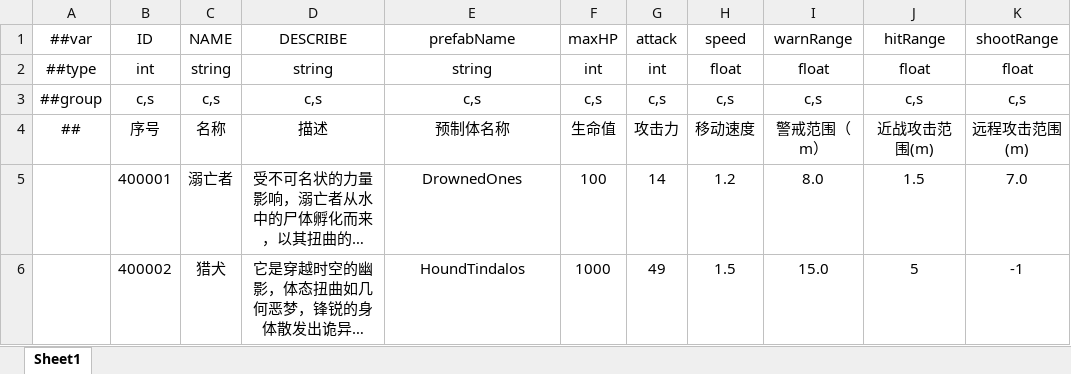
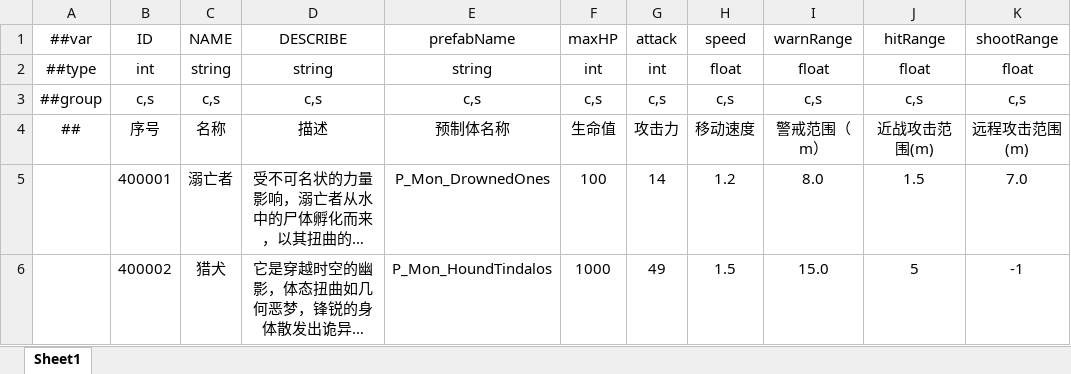
Before and after one commit to HouWang-123/Project-A, an Excel workbook: AAA-Luban-Excel/Datas/mon_Monster.xlsx, sheet Sheet1, drawn as a sheet; only a part is shown; long unchanged cells end in …; values as stored, in another font and other column widths than the file's, no borders; the diff names each change by its address in the sheet, - before the commit and + after, or states it on an @@ line.

```diff
--- a/AAA-Luban-Excel/Datas/mon_Monster.xlsx (sheet Sheet1)
+++ b/AAA-Luban-Excel/Datas/mon_Monster.xlsx (sheet Sheet1)
-E5 (prefabName): DrownedOnes
+E5 (prefabName): P_Mon_DrownedOnes
-E6 (prefabName): HoundTindalos
+E6 (prefabName): P_Mon_HoundTindalos
```
Also changed, not shown: 14 other files.
